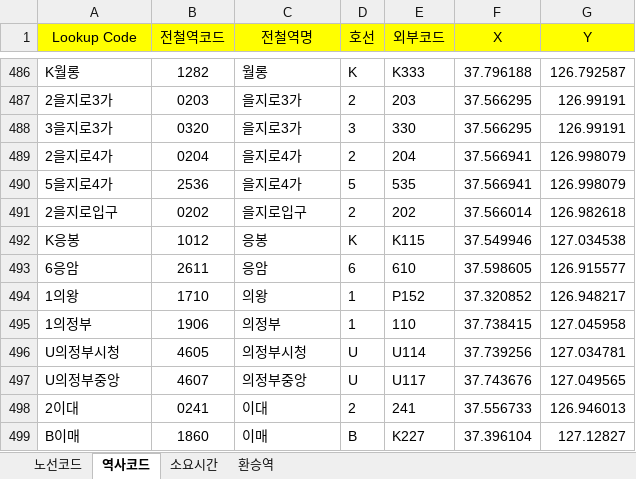
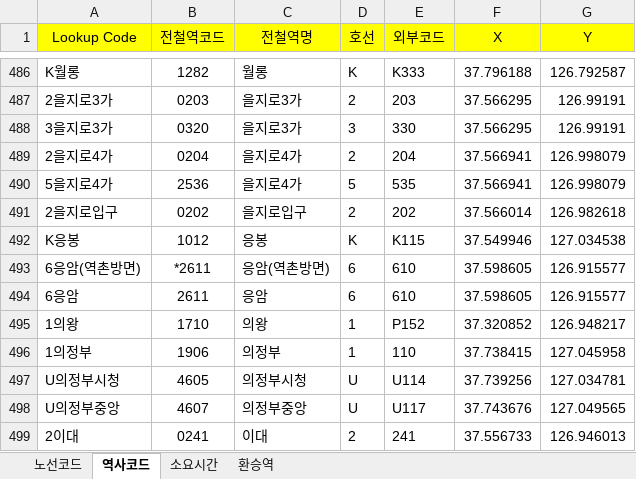
Before and after one commit to upgle/seoul-metro, an Excel workbook: example/metro.xlsx, sheet 역사코드, drawn as a sheet; only a part is shown, gaps mark what is left out; the shorter side is filled out with more unchanged rows; values as stored, in another font and other column widths than the file's, no borders; the diff names each change by its address in the sheet, - before the commit and + after, or states it on an @@ line.

```diff
--- a/example/metro.xlsx (sheet 역사코드)
+++ b/example/metro.xlsx (sheet 역사코드)
+row 493: 6응암(역촌방면) | *2611 | 응암(역촌방면) | 6 | 610 | 37.598605 | 126.915577
```
Also changed, not shown: sheet 소요시간, sheet 환승역, hidden cells, 3 other files.
